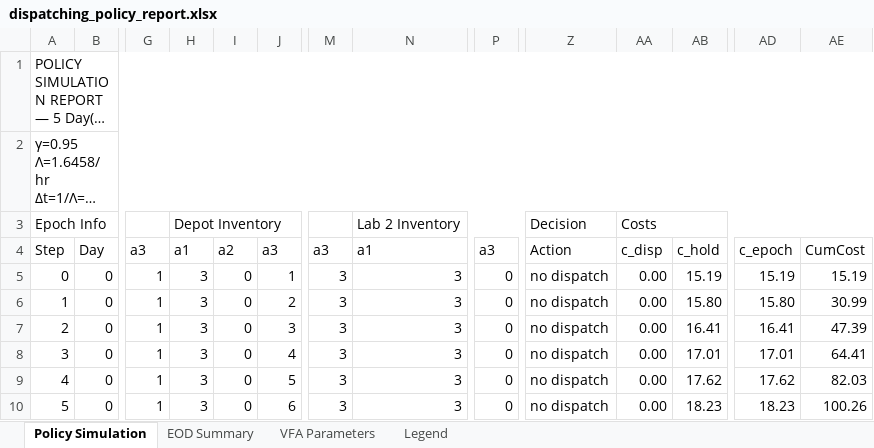
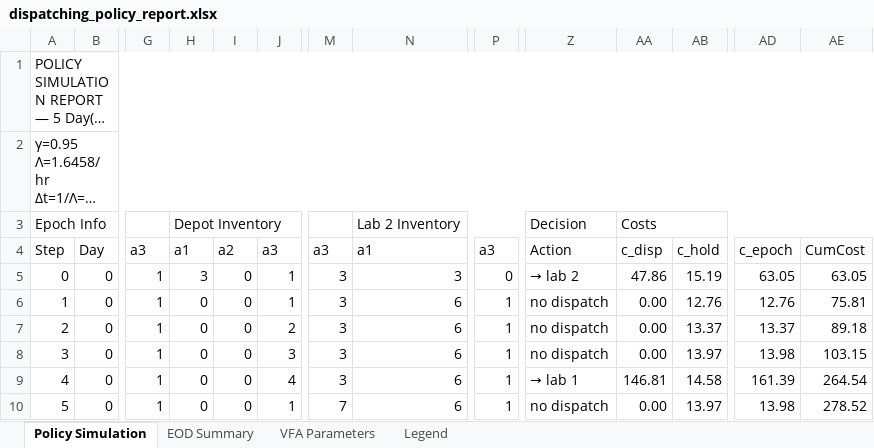
Before and after one commit to mfadaki/dynamic_dispatching, an Excel workbook: dispatching_policy_report.xlsx, sheet Policy Simulation, drawn as a sheet; only a part is shown, gaps mark what is left out; long unchanged cells end in …; values as stored, in another font and other column widths than the file's, no cell formats; the diff covers the shown part only; the diff names each change by its address in the sheet, - before the commit and + after, or states it on an @@ line.

```diff
--- a/dispatching_policy_report.xlsx (sheet Policy Simulation)
+++ b/dispatching_policy_report.xlsx (sheet Policy Simulation)
-Z5: no dispatch
+Z5: → lab 2
-AA5: 0.00
+AA5: 47.86
-AD5: 15.19
+AD5: 63.05
-AE5: 15.19
+AE5: 63.05
-H6:H10: 3
+H6:H10: 0
-J6: 2
+J6: 1
-N6:N10: 3
+N6:N10: 6
-P6:P10: 0
+P6:P10: 1
-AB6: 15.80
+AB6: 12.76
-AD6: 15.80
+AD6: 12.76
-AE6: 30.99
+AE6: 75.81
-J7: 3
+J7: 2
-AB7: 16.41
+AB7: 13.37
-AD7: 16.41
+AD7: 13.37
-AE7: 47.39
+AE7: 89.18
-J8: 4
+J8: 3
-AB8: 17.01
+AB8: 13.97
-AD8: 17.01
+AD8: 13.98
-AE8: 64.41
+AE8: 103.15
-J9: 5
+J9: 4
-Z9: no dispatch
+Z9: → lab 1
-AA9: 0.00
+AA9: 146.81
-AB9: 17.62
+AB9: 14.58
-AD9: 17.62
+AD9: 161.39
-AE9: 82.03
+AE9: 264.54
-J10: 6
+J10: 1
-M10: 3
+M10: 7
-AB10: 18.23
+AB10: 13.97
-AD10: 18.23
+AD10: 13.98
-AE10: 100.26
+AE10: 278.52
```
Also changed, not shown: 504 edited cells elsewhere in this sheet, sheet EOD Summary, sheet VFA Parameters, sheet Legend, cell formats, 18 other files.
